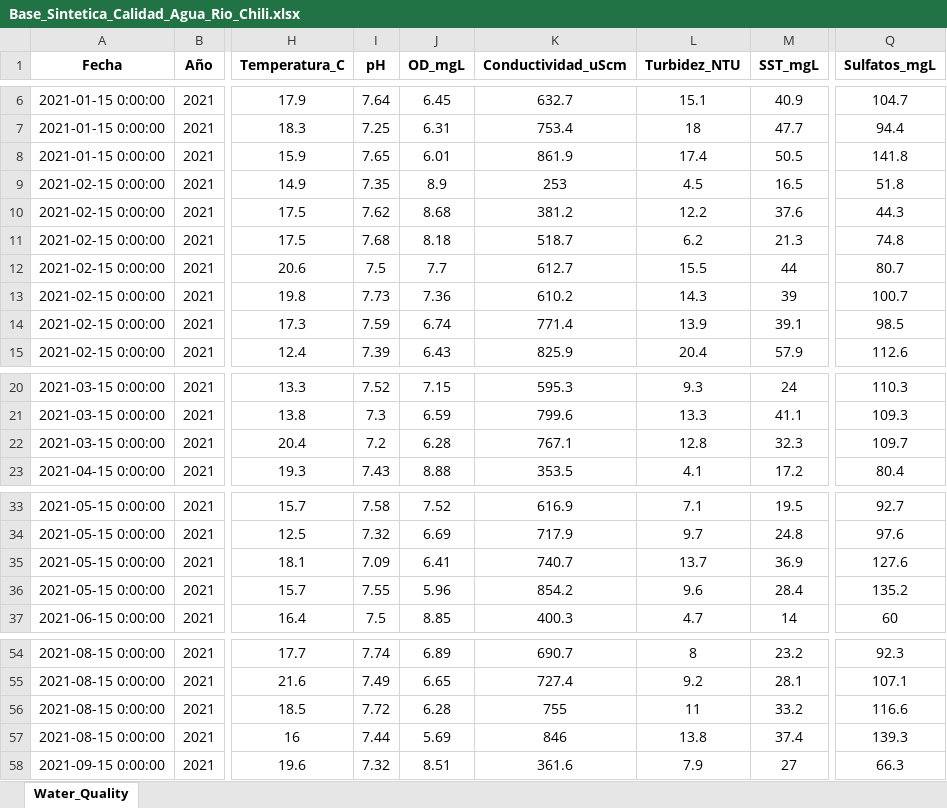
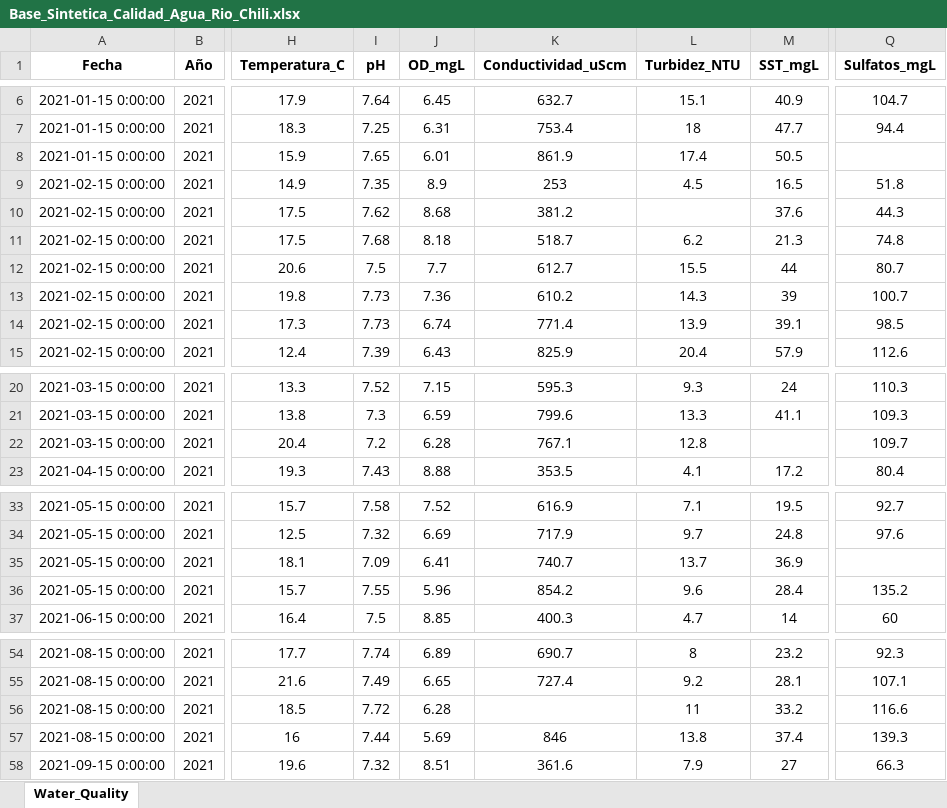
Before and after one commit to BramosV/DASHBOARDS, an Excel workbook: CALIDAD_AGUA/database/Base_Sintetica_Calidad_Agua_Rio_Chili.xlsx, sheet Water_Quality, drawn as a sheet; only a part is shown, gaps mark what is left out; values as stored, in another font and other column widths than the file's, no borders; the diff names each change by its address in the sheet, - before the commit and + after, or states it on an @@ line.

```diff
--- a/CALIDAD_AGUA/database/Base_Sintetica_Calidad_Agua_Rio_Chili.xlsx (sheet Water_Quality)
+++ b/CALIDAD_AGUA/database/Base_Sintetica_Calidad_Agua_Rio_Chili.xlsx (sheet Water_Quality)
-Q8 (Sulfatos_mgL): 141.8
+Q8 (Sulfatos_mgL): (empty)
-L10 (Turbidez_NTU): 12.2
+L10 (Turbidez_NTU): (empty)
-I14 (pH): 7.59
+I14 (pH): 7.73
-M22 (SST_mgL): 32.3
+M22 (SST_mgL): (empty)
-Q35 (Sulfatos_mgL): 127.6
+Q35 (Sulfatos_mgL): (empty)
-K56 (Conductividad_uScm): 755
+K56 (Conductividad_uScm): (empty)
```
Also changed, not shown: CALIDAD_AGUA/database/Base_Calidad_Agua_Rio_Chili_Portafolio_5000_col.xlsx, 19 other files.
